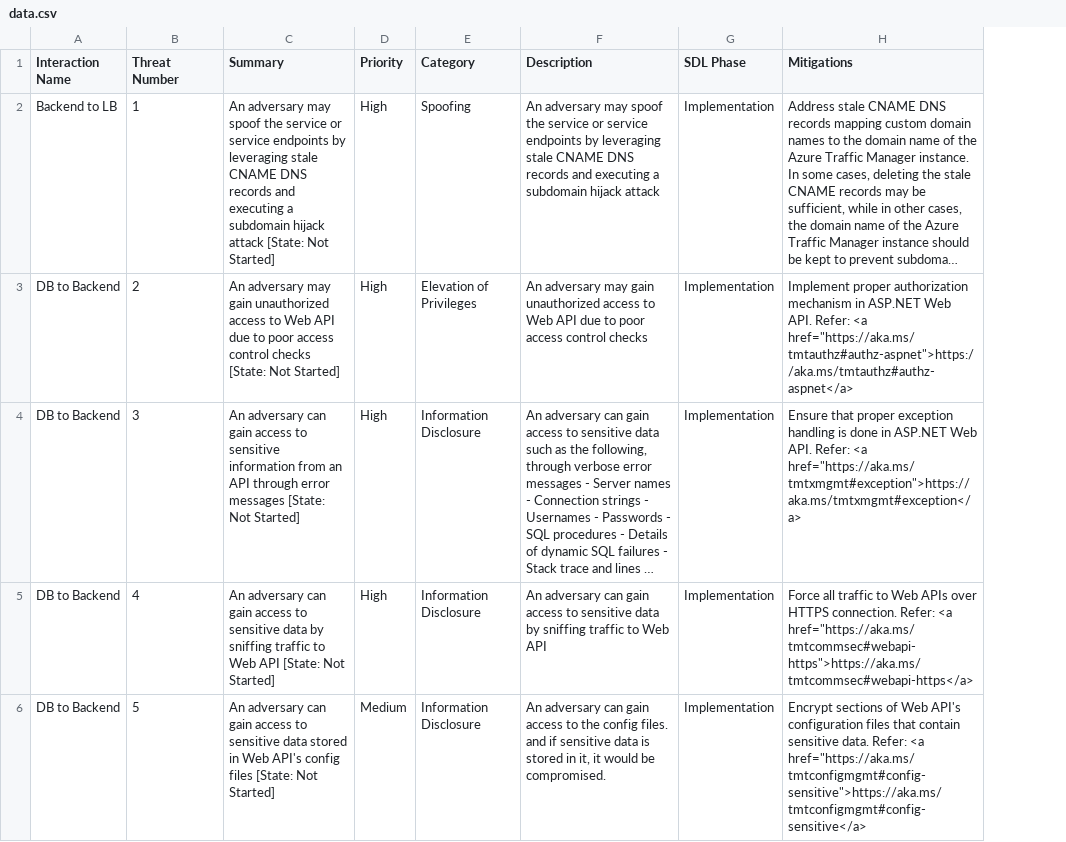
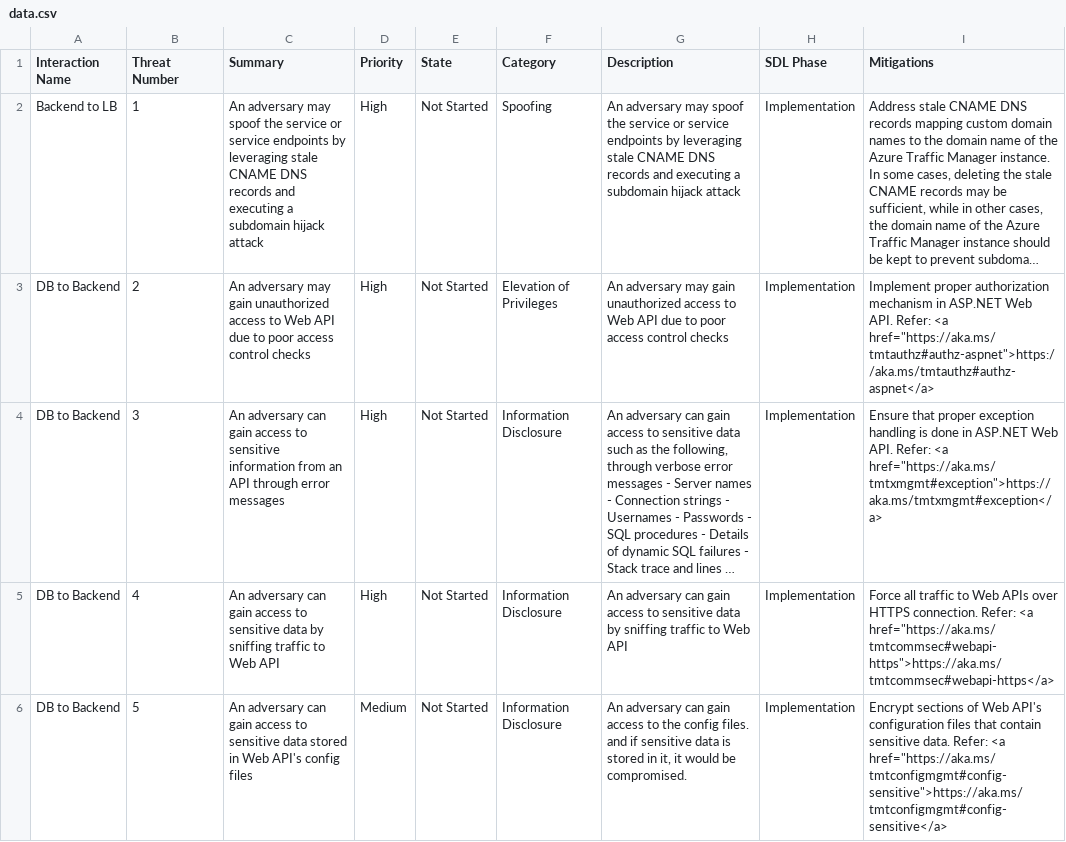
Before and after one commit to tomek-skrond/microservice-threat-modeling, a CSV file: MTMT/monolith/data.csv, drawn as a sheet; only a part is shown; long unchanged cells end in …; the diff covers the shown part only; the diff names each change by its address in the sheet, - before the commit and + after, or states it on an @@ line.

Commit message:
started monolithic arch. analysis for Irius & MTMT

```diff
--- a/MTMT/monolith/data.csv
+++ b/MTMT/monolith/data.csv
+column E (State), rows 2-6: all Not Started
-C2 (Summary): …hijack attack [State: Not Started]
+C2 (Summary): …hijack attack
-C3 (Summary): …control checks [State: Not Started]
+C3 (Summary): …control checks
-C4 (Summary): …error messages [State: Not Started]
+C4 (Summary): …error messages
-C5 (Summary): …Web API [State: Not Started]
+C5 (Summary): …Web API
-C6 (Summary): …config files [State: Not Started]
+C6 (Summary): …config files
```
Also changed, not shown: 14 edited cells elsewhere in this file, 9 other files.
